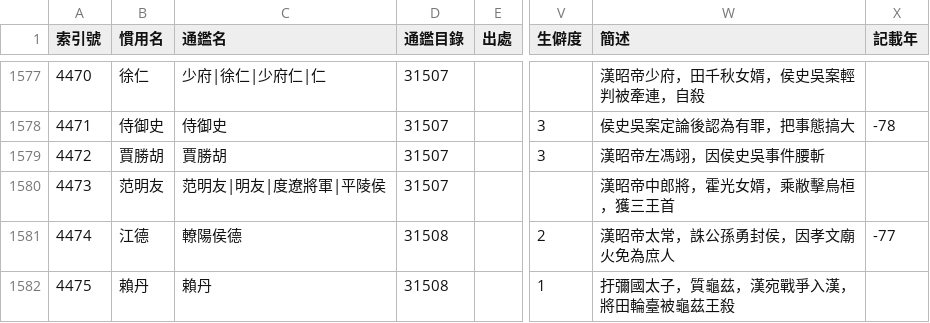
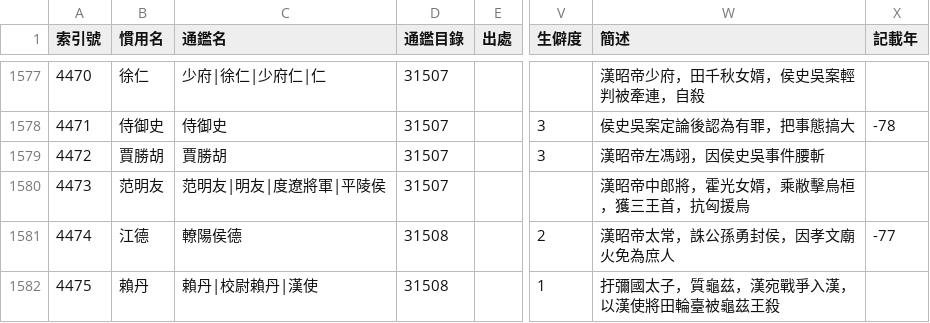
Before and after one commit to gamefang/zizhitongjian, a CSV file: 主要數據/人物總表.csv, drawn as a sheet; only a part is shown, gaps mark what is left out; the diff covers the shown part only; the diff names each change by its address in the sheet, - before the commit and + after, or states it on an @@ line.

```diff
--- a/主要數據/人物總表.csv
+++ b/主要數據/人物總表.csv
-W1580 (簡述): 漢昭帝中郎將，霍光女婿，乘敝擊烏桓，獲三王首
+W1580 (簡述): 漢昭帝中郎將，霍光女婿，乘敝擊烏桓，獲三王首，抗匈援烏
-C1582 (通鑑名): 賴丹
+C1582 (通鑑名): 賴丹|校尉賴丹|漢使
-W1582 (簡述): 扜彌國太子，質龜茲，漢宛戰爭入漢，將田輪臺被龜茲王殺
+W1582 (簡述): 扜彌國太子，質龜茲，漢宛戰爭入漢，以漢使將田輪臺被龜茲王殺
```
Also changed, not shown: 21 added rows, 1 removed row, 59 edited cells and row numbers in column A elsewhere in this file, 主要數據/政權年代表/漢.csv, 5 other files.
